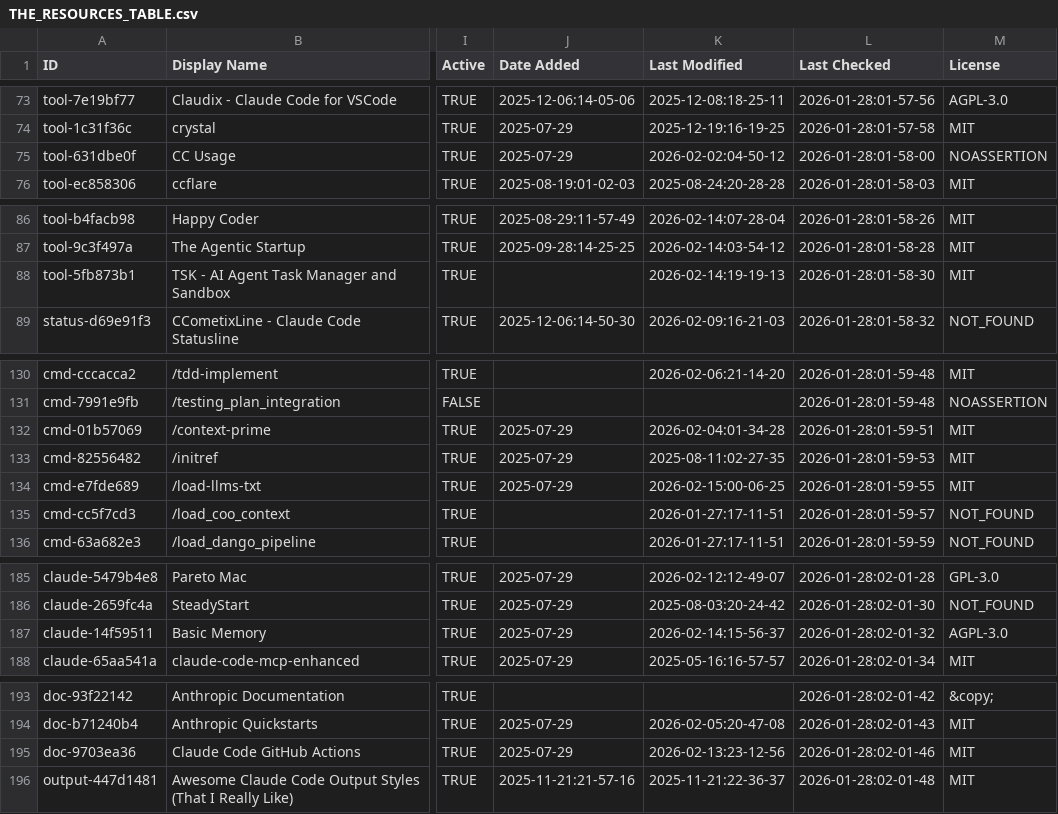
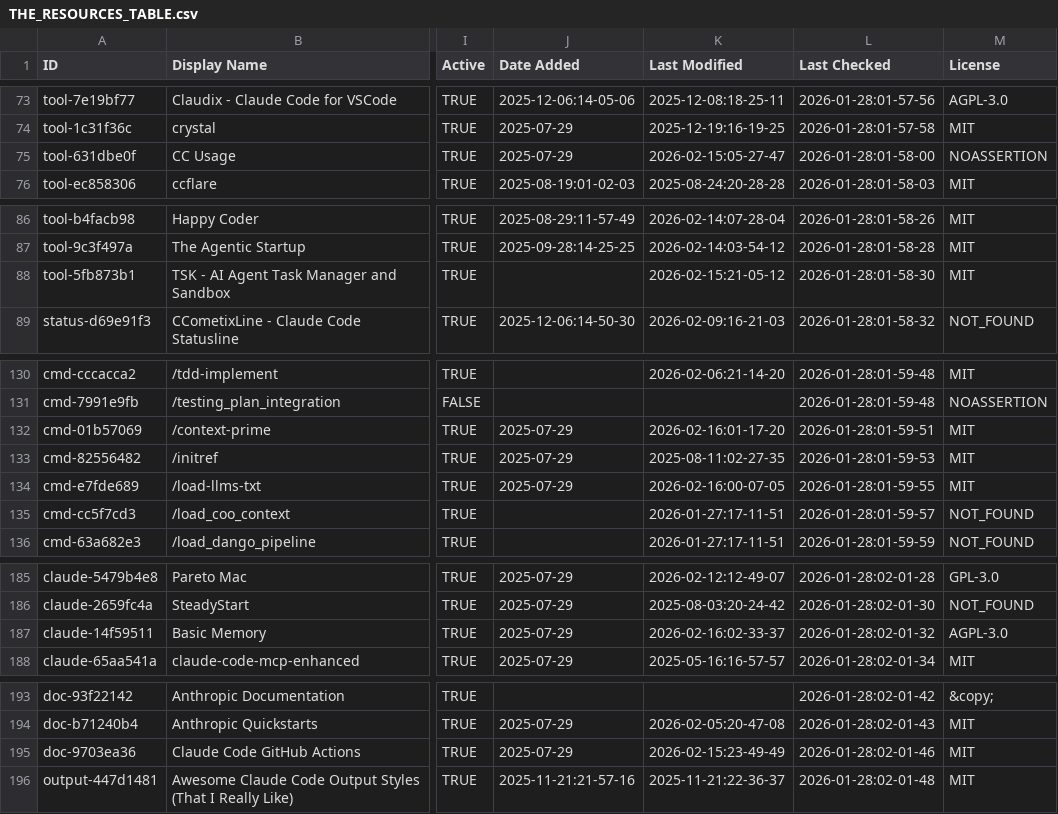
Before and after one commit to davisbuilds/awesome-claude-code, a CSV file: THE_RESOURCES_TABLE.csv, drawn as a sheet; only a part is shown, gaps mark what is left out; the diff covers the shown part only; the diff names each change by its address in the sheet, - before the commit and + after, or states it on an @@ line.

```diff
--- a/THE_RESOURCES_TABLE.csv
+++ b/THE_RESOURCES_TABLE.csv
-K75 (Last Modified): 2026-02-02:04-50-12
+K75 (Last Modified): 2026-02-15:05-27-47
-K88 (Last Modified): 2026-02-14:19-19-13
+K88 (Last Modified): 2026-02-15:21-05-12
-K132 (Last Modified): 2026-02-04:01-34-28
+K132 (Last Modified): 2026-02-16:01-17-20
-K134 (Last Modified): 2026-02-15:00-06-25
+K134 (Last Modified): 2026-02-16:00-07-05
-K187 (Last Modified): 2026-02-14:15-56-37
+K187 (Last Modified): 2026-02-16:02-33-37
-K195 (Last Modified): 2026-02-13:23-12-56
+K195 (Last Modified): 2026-02-15:23-49-49
```
Also changed, not shown: 30 edited cells elsewhere in this file.
